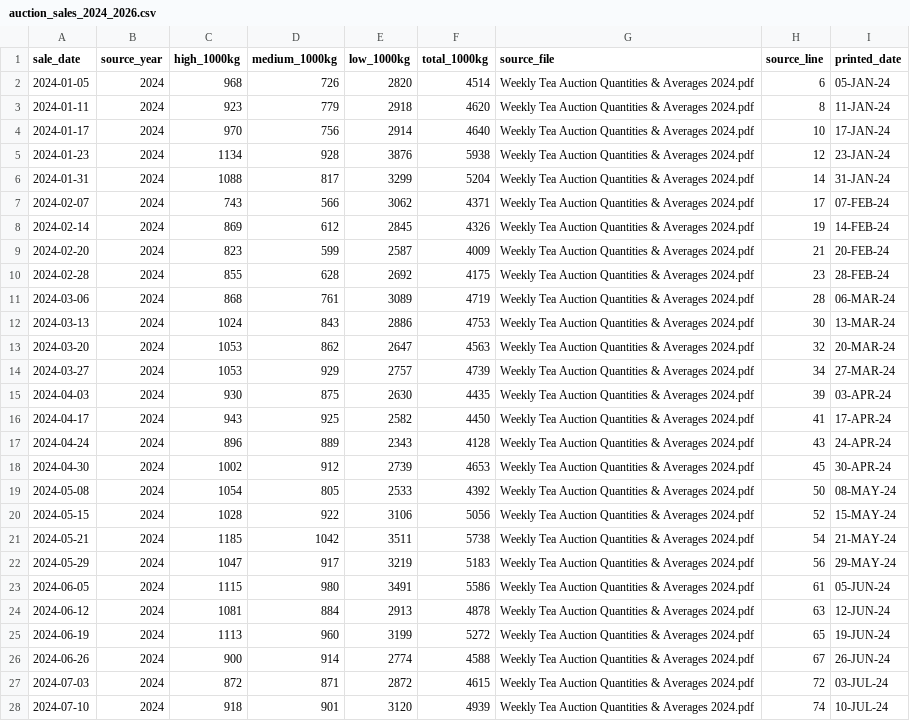
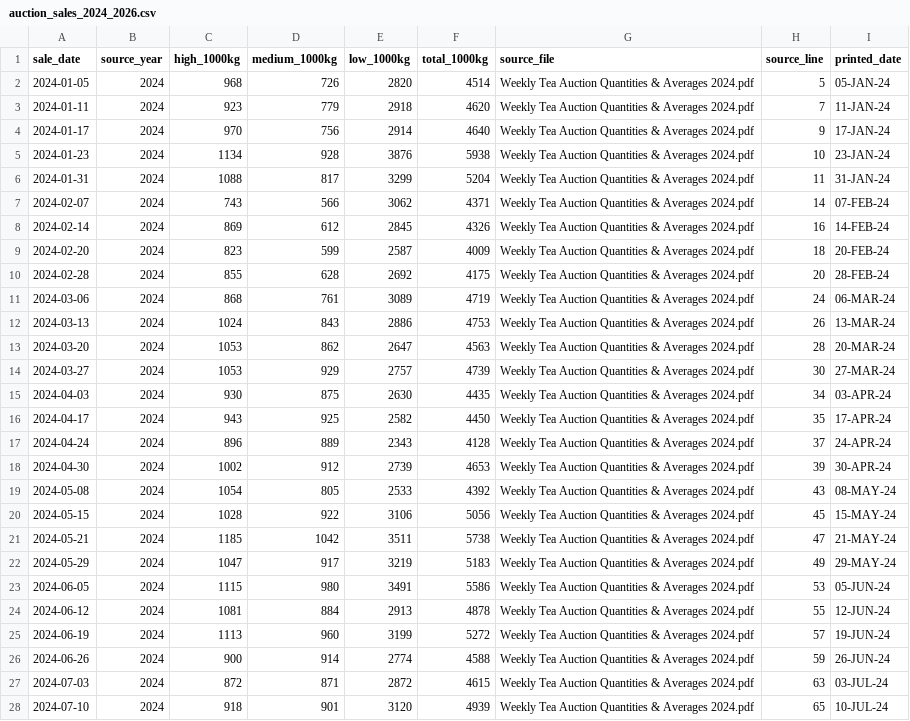
Before and after one commit to SubasingheN/tea-demand-forecasting-backend, a CSV file: research/outputs/auction_sales_2024_2026.csv, drawn as a sheet; only a part is shown; the diff covers the shown part only.

```diff
--- a/research/outputs/auction_sales_2024_2026.csv
+++ b/research/outputs/auction_sales_2024_2026.csv
@@ -1,28 +1,28 @@
 sale_date,source_year,high_1000kg,medium_1000kg,low_1000kg,total_1000kg,source_file,source_line,printed_date
-2024-01-05,2024,968,726,2820,4514,Weekly Tea Auction Quantities & Averages 2024.pdf,6,05-JAN-24
-2024-01-11,2024,923,779,2918,4620,Weekly Tea Auction Quantities & Averages 2024.pdf,8,11-JAN-24
-2024-01-17,2024,970,756,2914,4640,Weekly Tea Auction Quantities & Averages 2024.pdf,10,17-JAN-24
-2024-01-23,2024,1134,928,3876,5938,Weekly Tea Auction Quantities & Averages 2024.pdf,12,23-JAN-24
-2024-01-31,2024,1088,817,3299,5204,Weekly Tea Auction Quantities & Averages 2024.pdf,14,31-JAN-24
-2024-02-07,2024,743,566,3062,4371,Weekly Tea Auction Quantities & Averages 2024.pdf,17,07-FEB-24
-2024-02-14,2024,869,612,2845,4326,Weekly Tea Auction Quantities & Averages 2024.pdf,19,14-FEB-24
-2024-02-20,2024,823,599,2587,4009,Weekly Tea Auction Quantities & Averages 2024.pdf,21,20-FEB-24
-2024-02-28,2024,855,628,2692,4175,Weekly Tea Auction Quantities & Averages 2024.pdf,23,28-FEB-24
-2024-03-06,2024,868,761,3089,4719,Weekly Tea Auction Quantities & Averages 2024.pdf,28,06-MAR-24
-2024-03-13,2024,1024,843,2886,4753,Weekly Tea Auction Quantities & Averages 2024.pdf,30,13-MAR-24
-2024-03-20,2024,1053,862,2647,4563,Weekly Tea Auction Quantities & Averages 2024.pdf,32,20-MAR-24
-2024-03-27,2024,1053,929,2757,4739,Weekly Tea Auction Quantities & Averages 2024.pdf,34,27-MAR-24
-2024-04-03,2024,930,875,2630,4435,Weekly Tea Auction Quantities & Averages 2024.pdf,39,03-APR-24
-2024-04-17,2024,943,925,2582,4450,Weekly Tea Auction Quantities & Averages 2024.pdf,41,17-APR-24
-2024-04-24,2024,896,889,2343,4128,Weekly Tea Auction Quantities & Averages 2024.pdf,43,24-APR-24
-2024-04-30,2024,1002,912,2739,4653,Weekly Tea Auction Quantities & Averages 2024.pdf,45,30-APR-24
-2024-05-08,2024,1054,805,2533,4392,Weekly Tea Auction Quantities & Averages 2024.pdf,50,08-MAY-24
-2024-05-15,2024,1028,922,3106,5056,Weekly Tea Auction Quantities & Averages 2024.pdf,52,15-MAY-24
-2024-05-21,2024,1185,1042,3511,5738,Weekly Tea Auction Quantities & Averages 2024.pdf,54,21-MAY-24
-2024-05-29,2024,1047,917,3219,5183,Weekly Tea Auction Quantities & Averages 2024.pdf,56,29-MAY-24
-2024-06-05,2024,1115,980,3491,5586,Weekly Tea Auction Quantities & Averages 2024.pdf,61,05-JUN-24
-2024-06-12,2024,1081,884,2913,4878,Weekly Tea Auction Quantities & Averages 2024.pdf,63,12-JUN-24
-2024-06-19,2024,1113,960,3199,5272,Weekly Tea Auction Quantities & Averages 2024.pdf,65,19-JUN-24
-2024-06-26,2024,900,914,2774,4588,Weekly Tea Auction Quantities & Averages 2024.pdf,67,26-JUN-24
-2024-07-03,2024,872,871,2872,4615,Weekly Tea Auction Quantities & Averages 2024.pdf,72,03-JUL-24
-2024-07-10,2024,918,901,3120,4939,Weekly Tea Auction Quantities & Averages 2024.pdf,74,10-JUL-24
+2024-01-05,2024,968,726,2820,4514,Weekly Tea Auction Quantities & Averages 2024.pdf,5,05-JAN-24
+2024-01-11,2024,923,779,2918,4620,Weekly Tea Auction Quantities & Averages 2024.pdf,7,11-JAN-24
+2024-01-17,2024,970,756,2914,4640,Weekly Tea Auction Quantities & Averages 2024.pdf,9,17-JAN-24
+2024-01-23,2024,1134,928,3876,5938,Weekly Tea Auction Quantities & Averages 2024.pdf,10,23-JAN-24
+2024-01-31,2024,1088,817,3299,5204,Weekly Tea Auction Quantities & Averages 2024.pdf,11,31-JAN-24
+2024-02-07,2024,743,566,3062,4371,Weekly Tea Auction Quantities & Averages 2024.pdf,14,07-FEB-24
+2024-02-14,2024,869,612,2845,4326,Weekly Tea Auction Quantities & Averages 2024.pdf,16,14-FEB-24
+2024-02-20,2024,823,599,2587,4009,Weekly Tea Auction Quantities & Averages 2024.pdf,18,20-FEB-24
+2024-02-28,2024,855,628,2692,4175,Weekly Tea Auction Quantities & Averages 2024.pdf,20,28-FEB-24
+2024-03-06,2024,868,761,3089,4719,Weekly Tea Auction Quantities & Averages 2024.pdf,24,06-MAR-24
+2024-03-13,2024,1024,843,2886,4753,Weekly Tea Auction Quantities & Averages 2024.pdf,26,13-MAR-24
+2024-03-20,2024,1053,862,2647,4563,Weekly Tea Auction Quantities & Averages 2024.pdf,28,20-MAR-24
+2024-03-27,2024,1053,929,2757,4739,Weekly Tea Auction Quantities & Averages 2024.pdf,30,27-MAR-24
+2024-04-03,2024,930,875,2630,4435,Weekly Tea Auction Quantities & Averages 2024.pdf,34,03-APR-24
+2024-04-17,2024,943,925,2582,4450,Weekly Tea Auction Quantities & Averages 2024.pdf,35,17-APR-24
+2024-04-24,2024,896,889,2343,4128,Weekly Tea Auction Quantities & Averages 2024.pdf,37,24-APR-24
+2024-04-30,2024,1002,912,2739,4653,Weekly Tea Auction Quantities & Averages 2024.pdf,39,30-APR-24
+2024-05-08,2024,1054,805,2533,4392,Weekly Tea Auction Quantities & Averages 2024.pdf,43,08-MAY-24
+2024-05-15,2024,1028,922,3106,5056,Weekly Tea Auction Quantities & Averages 2024.pdf,45,15-MAY-24
+2024-05-21,2024,1185,1042,3511,5738,Weekly Tea Auction Quantities & Averages 2024.pdf,47,21-MAY-24
+2024-05-29,2024,1047,917,3219,5183,Weekly Tea Auction Quantities & Averages 2024.pdf,49,29-MAY-24
+2024-06-05,2024,1115,980,3491,5586,Weekly Tea Auction Quantities & Averages 2024.pdf,53,05-JUN-24
+2024-06-12,2024,1081,884,2913,4878,Weekly Tea Auction Quantities & Averages 2024.pdf,55,12-JUN-24
+2024-06-19,2024,1113,960,3199,5272,Weekly Tea Auction Quantities & Averages 2024.pdf,57,19-JUN-24
+2024-06-26,2024,900,914,2774,4588,Weekly Tea Auction Quantities & Averages 2024.pdf,59,26-JUN-24
+2024-07-03,2024,872,871,2872,4615,Weekly Tea Auction Quantities & Averages 2024.pdf,63,03-JUL-24
+2024-07-10,2024,918,901,3120,4939,Weekly Tea Auction Quantities & Averages 2024.pdf,65,10-JUL-24
```
Also changed, not shown: 1 added row and 93 edited cells elsewhere in this file, research/outputs/auction_calendar_weeks.csv, research/outputs/tft_8week_windows.csv, 40 other files.
